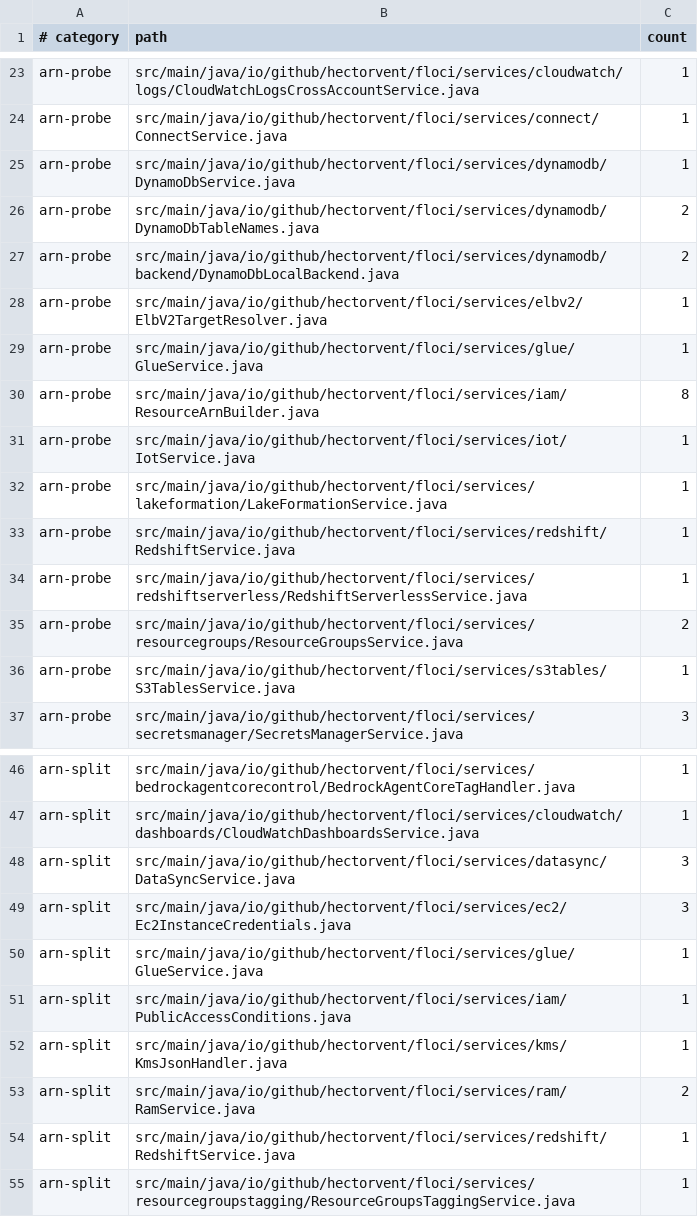
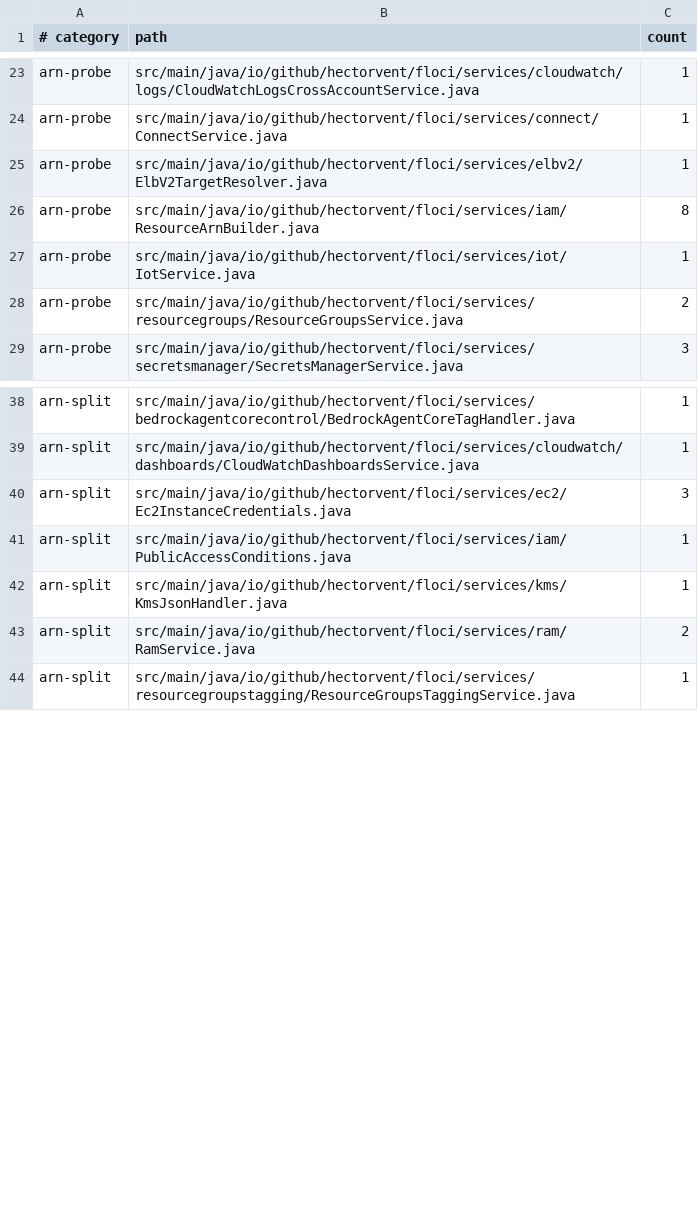
Before and after one commit to 4Raisan/floci, a TSV file: tools/partition/baseline.tsv, drawn as a sheet; only a part is shown, gaps mark what is left out; the diff names each change by its address in the sheet, - before the commit and + after, or states it on an @@ line.

Commit message:
refactor: read and check ARNs through AwsArnUtils in DataSync, DynamoDB, Glue, Lake Formation, Redshift and S3 Tables (#6903)
Ten startsWith("arn:") probes on name-or-ARN parameters become AwsArnUtils.looksLikeArn. DataSync's private arnRegion and arnAccountId copies are deleted in favour of AwsArnUtils.regionOrDefault and accountOrDefault, and its resource, Glue's resource and Redshift's integration source type are read with AwsArnUtils.parse instead of a split.

Signed-off-by: Hector Ventura <hectorvent@gmail.com>

```diff
--- a/tools/partition/baseline.tsv
+++ b/tools/partition/baseline.tsv
-row 25: arn-probe | src/main/java/io/github/hectorvent/floci/services/dynamodb/DynamoDbService.java | 1
-row 26: arn-probe | src/main/java/io/github/hectorvent/floci/services/dynamodb/DynamoDbTableNames.java | 2
-row 27: arn-probe | src/main/java/io/github/hectorvent/floci/services/dynamodb/backend/DynamoDbLocalBackend.java | 2
-row 29: arn-probe | src/main/java/io/github/hectorvent/floci/services/glue/GlueService.java | 1
-row 32: arn-probe | src/main/java/io/github/hectorvent/floci/services/lakeformation/LakeFormationService.java | 1
-row 33: arn-probe | src/main/java/io/github/hectorvent/floci/services/redshift/RedshiftService.java | 1
-row 34: arn-probe | src/main/java/io/github/hectorvent/floci/services/redshiftserverless/RedshiftServerlessService.java | 1
-row 36: arn-probe | src/main/java/io/github/hectorvent/floci/services/s3tables/S3TablesService.java | 1
-row 48: arn-split | src/main/java/io/github/hectorvent/floci/services/datasync/DataSyncService.java | 3
-row 50: arn-split | src/main/java/io/github/hectorvent/floci/services/glue/GlueService.java | 1
-row 54: arn-split | src/main/java/io/github/hectorvent/floci/services/redshift/RedshiftService.java | 1
```
Also changed, not shown: 9 other files.
